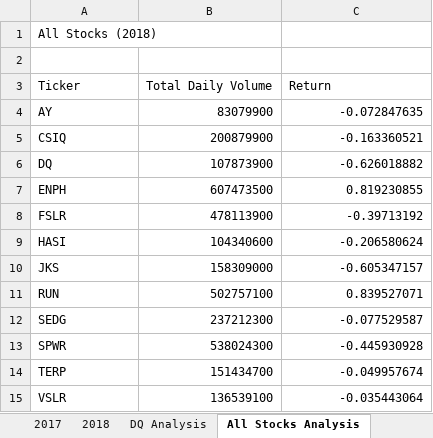
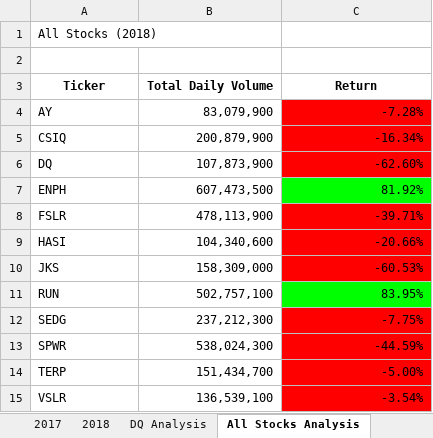
Before and after one commit to cfwest86/stock-analysis, an Excel workbook: green_stocks.xlsm, sheet All Stocks Analysis, drawn as a sheet; values as stored, in another font and other column widths than the file's, no borders; the diff names each change by its address in the sheet, - before the commit and + after, or states it on an @@ line.

Commit message:
Add files via upload
added conditional formatting macro

```diff
--- a/green_stocks.xlsm (sheet All Stocks Analysis)
+++ b/green_stocks.xlsm (sheet All Stocks Analysis)
@@ A3:C3 bold: off → on, alignment: left → center @@
-B4 (Total Daily Volume): 83079900
+B4 (Total Daily Volume): 83,079,900
-C4 (Return): -0.072847635
+C4 (Return): -7.28%
-C4:C6 fill: none
+C4:C6 fill: #FF0000
-B5 (Total Daily Volume): 200879900
+B5 (Total Daily Volume): 200,879,900
-C5 (Return): -0.163360521
+C5 (Return): -16.34%
-B6 (Total Daily Volume): 107873900
+B6 (Total Daily Volume): 107,873,900
-C6 (Return): -0.626018882
+C6 (Return): -62.60%
-B7 (Total Daily Volume): 607473500
+B7 (Total Daily Volume): 607,473,500
-C7 (Return): 0.819230855
+C7 (Return): 81.92%
-C7 fill: none
+C7 fill: #00FF00
-B8 (Total Daily Volume): 478113900
+B8 (Total Daily Volume): 478,113,900
-C8 (Return): -0.39713192
+C8 (Return): -39.71%
-C8:C10 fill: none
+C8:C10 fill: #FF0000
-B9 (Total Daily Volume): 104340600
+B9 (Total Daily Volume): 104,340,600
-C9 (Return): -0.206580624
+C9 (Return): -20.66%
-B10 (Total Daily Volume): 158309000
+B10 (Total Daily Volume): 158,309,000
-C10 (Return): -0.605347157
+C10 (Return): -60.53%
-B11 (Total Daily Volume): 502757100
+B11 (Total Daily Volume): 502,757,100
-C11 (Return): 0.839527071
+C11 (Return): 83.95%
-C11 fill: none
+C11 fill: #00FF00
-B12 (Total Daily Volume): 237212300
+B12 (Total Daily Volume): 237,212,300
-C12 (Return): -0.077529587
+C12 (Return): -7.75%
-C12:C15 fill: none
+C12:C15 fill: #FF0000
-B13 (Total Daily Volume): 538024300
+B13 (Total Daily Volume): 538,024,300
-C13 (Return): -0.445930928
+C13 (Return): -44.59%
-B14 (Total Daily Volume): 151434700
+B14 (Total Daily Volume): 151,434,700
-C14 (Return): -0.049957674
+C14 (Return): -5.00%
-B15 (Total Daily Volume): 136539100
+B15 (Total Daily Volume): 136,539,100
-C15 (Return): -0.035443064
+C15 (Return): -3.54%
```
